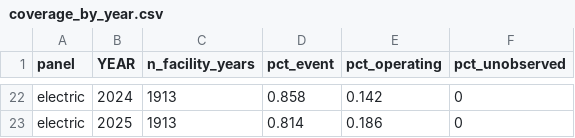
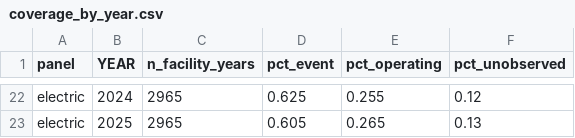
Before and after one commit to gracecarverr/caa-regdata, a CSV file: output/panel_profile/coverage_by_year.csv, drawn as a sheet; only a part is shown, gaps mark what is left out; the diff covers the shown part only; the diff names each change by its address in the sheet, - before the commit and + after, or states it on an @@ line.

```diff
--- a/output/panel_profile/coverage_by_year.csv
+++ b/output/panel_profile/coverage_by_year.csv
-C22:C23 (n_facility_years): 1913
+C22:C23 (n_facility_years): 2965
-D22 (pct_event): 0.858
+D22 (pct_event): 0.625
-E22 (pct_operating): 0.142
+E22 (pct_operating): 0.255
-F22 (pct_unobserved): 0
+F22 (pct_unobserved): 0.12
-D23 (pct_event): 0.814
+D23 (pct_event): 0.605
-E23 (pct_operating): 0.186
+E23 (pct_operating): 0.265
-F23 (pct_unobserved): 0
+F23 (pct_unobserved): 0.13
```
Also changed, not shown: 80 edited cells elsewhere in this file, output/panel_profile/categorical_frequency.csv, output/panel_profile/hpv_active_by_year.csv, 36 other files.
